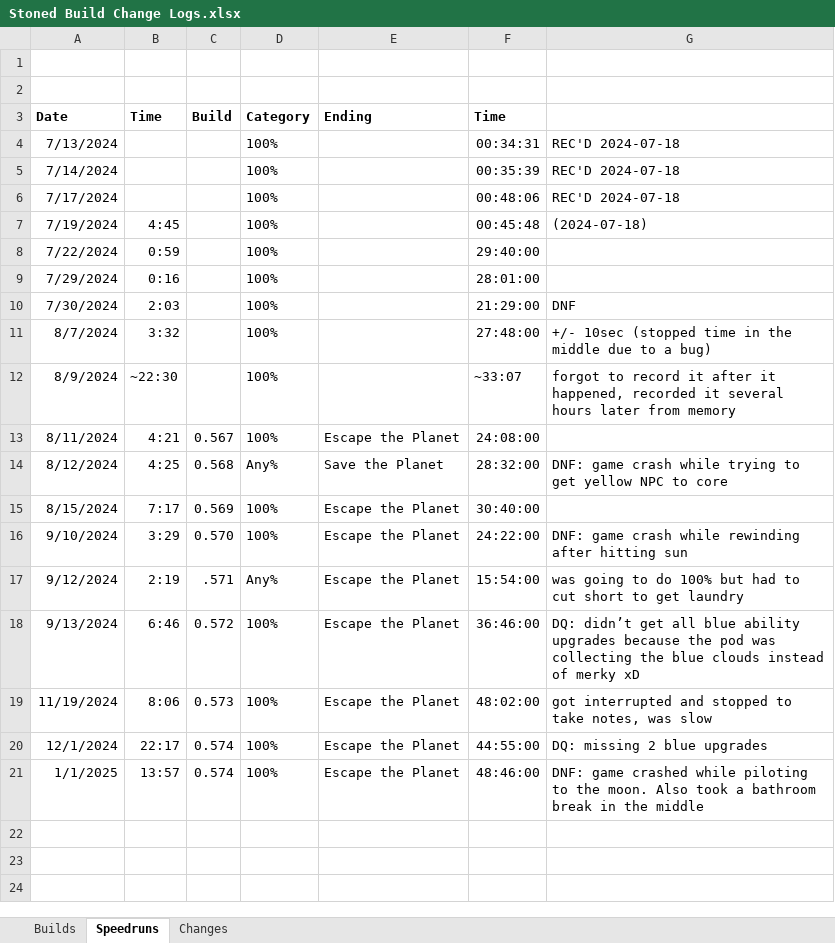
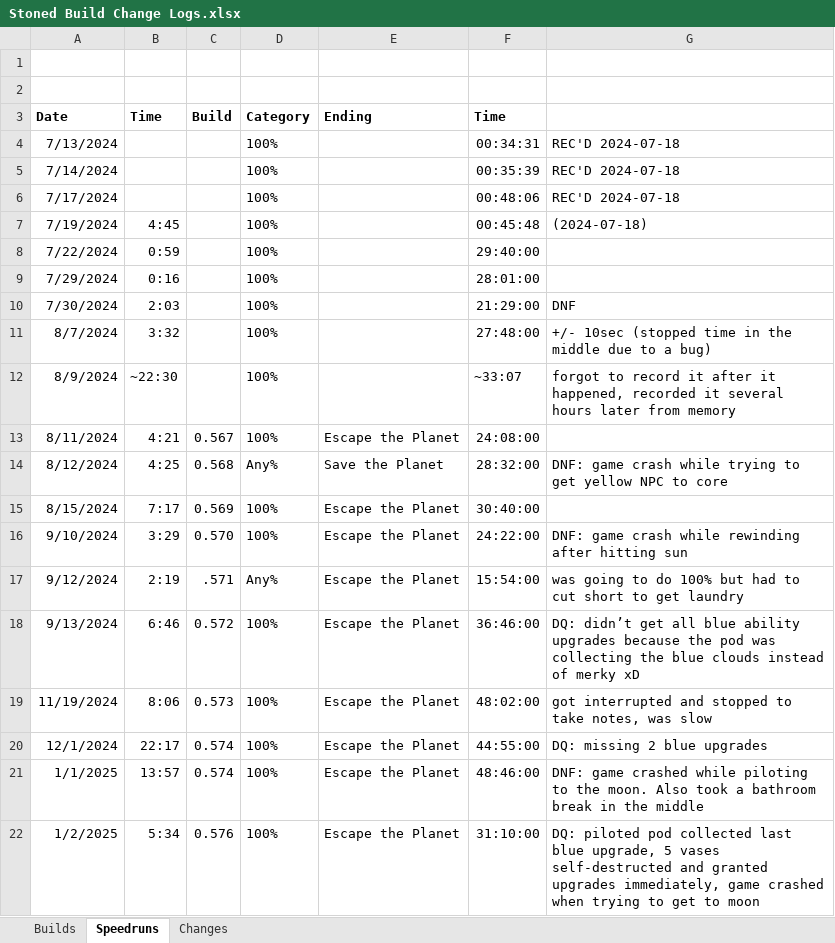
Before and after one commit to shieldgenerator7/Stonicorn, an Excel workbook: Docs/Stoned Build Change Logs.xlsx, sheet Speedruns, drawn as a sheet; values as stored, in another font and other column widths than the file's, no borders; the diff names each change by its address in the sheet, - before the commit and + after, or states it on an @@ line.

```diff
--- a/Docs/Stoned Build Change Logs.xlsx (sheet Speedruns)
+++ b/Docs/Stoned Build Change Logs.xlsx (sheet Speedruns)
+row 22: 1/2/2025 | 5:34 | 0.576 | 100% | Escape the Planet | 31:10:00 | DQ: piloted pod collected last blue upgrade, 5 vases self-destructed and granted upgrades immediately, game crashed when trying to get to moon
```
Also changed, not shown: sheet Builds, 1 other file.
